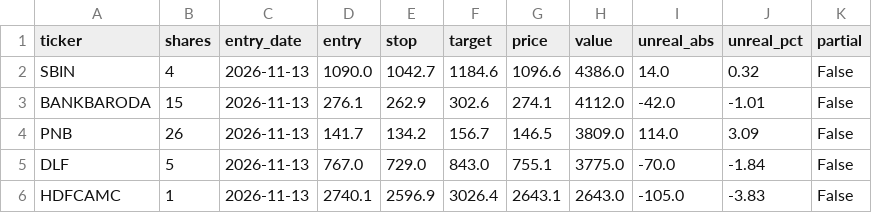
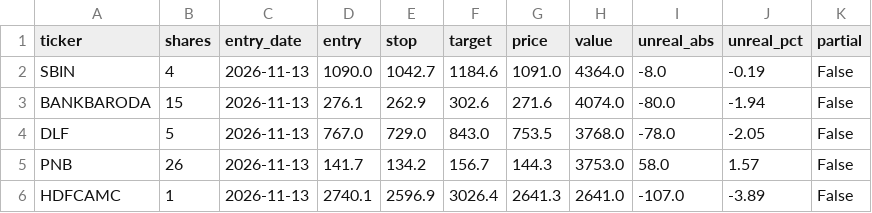
Before and after one commit to shivamnegi-cyber/nifty-swing-lab, a CSV file: records/holdings.csv, drawn as a sheet.

Commit message:
records: 2026-11-16T06:30Z

```diff
--- a/records/holdings.csv
+++ b/records/holdings.csv
@@ -1,6 +1,6 @@
 ticker,shares,entry_date,entry,stop,target,price,value,unreal_abs,unreal_pct,partial
-SBIN,4,2026-11-13,1090.0,1042.7,1184.6,1096.6,4386.0,14.0,0.32,False
-BANKBARODA,15,2026-11-13,276.1,262.9,302.6,274.1,4112.0,-42.0,-1.01,False
-PNB,26,2026-11-13,141.7,134.2,156.7,146.5,3809.0,114.0,3.09,False
-DLF,5,2026-11-13,767.0,729.0,843.0,755.1,3775.0,-70.0,-1.84,False
-HDFCAMC,1,2026-11-13,2740.1,2596.9,3026.4,2643.1,2643.0,-105.0,-3.83,False
+SBIN,4,2026-11-13,1090.0,1042.7,1184.6,1091.0,4364.0,-8.0,-0.19,False
+BANKBARODA,15,2026-11-13,276.1,262.9,302.6,271.6,4074.0,-80.0,-1.94,False
+DLF,5,2026-11-13,767.0,729.0,843.0,753.5,3768.0,-78.0,-2.05,False
+PNB,26,2026-11-13,141.7,134.2,156.7,144.3,3753.0,58.0,1.57,False
+HDFCAMC,1,2026-11-13,2740.1,2596.9,3026.4,2641.3,2641.0,-107.0,-3.89,False
```
Also changed, not shown: 3 other files.
